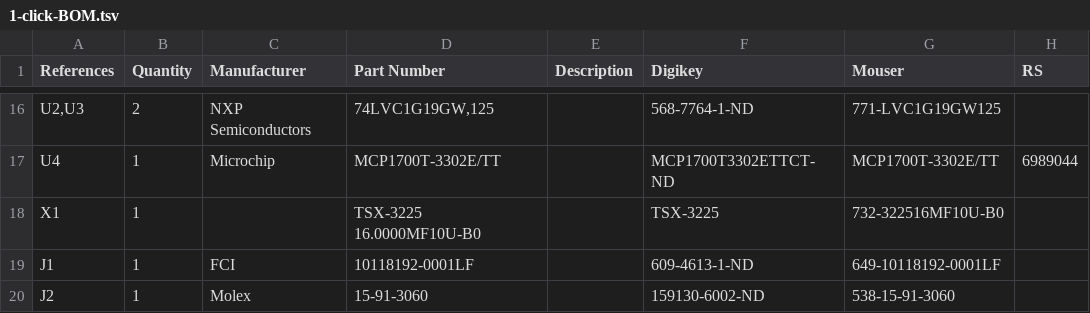
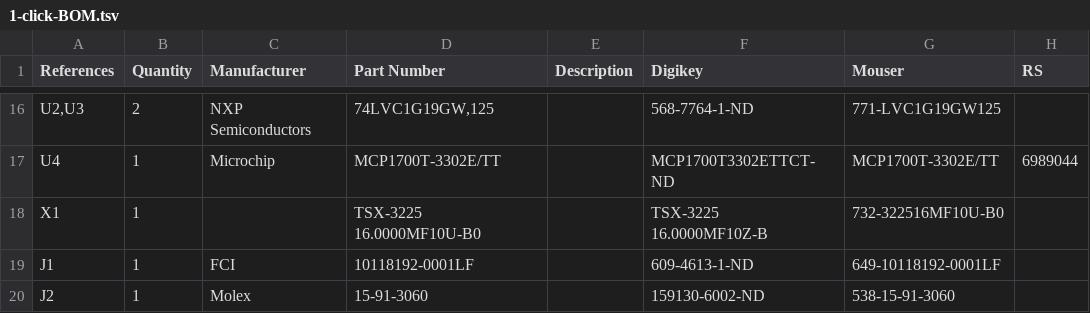
Before and after one commit to kasbah/nomech, a TSV file: 1-click-BOM.tsv, drawn as a sheet; only a part is shown, gaps mark what is left out; the diff names each change by its address in the sheet, - before the commit and + after, or states it on an @@ line.

Commit message:
Update part in BOm

```diff
--- a/1-click-BOM.tsv
+++ b/1-click-BOM.tsv
-F18 (Digikey): TSX-3225
+F18 (Digikey): TSX-3225 16.0000MF10Z-B
```
Also changed, not shown: 1 other file.
